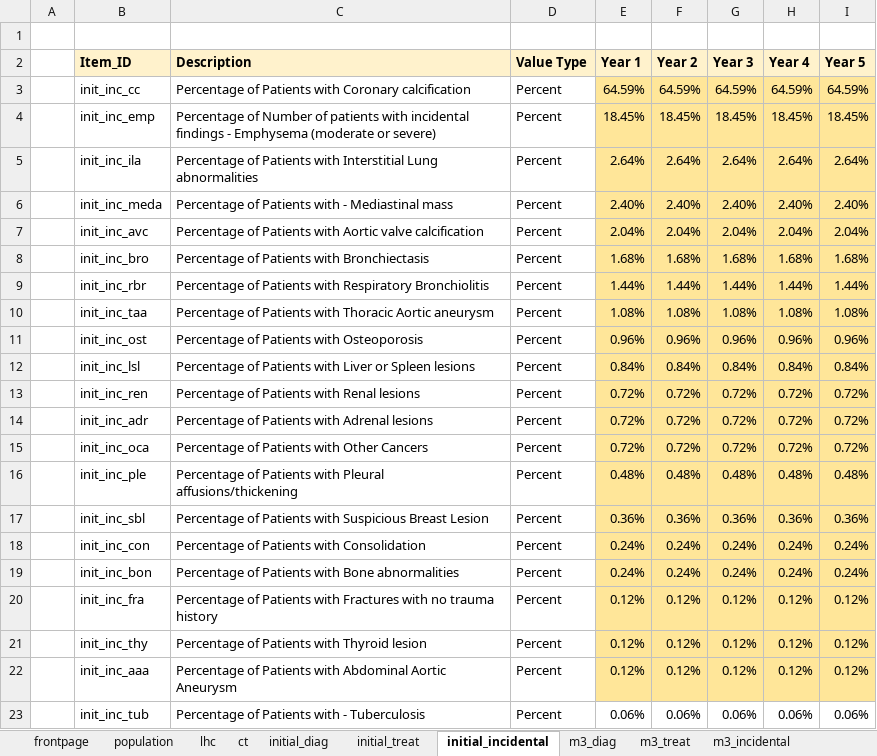
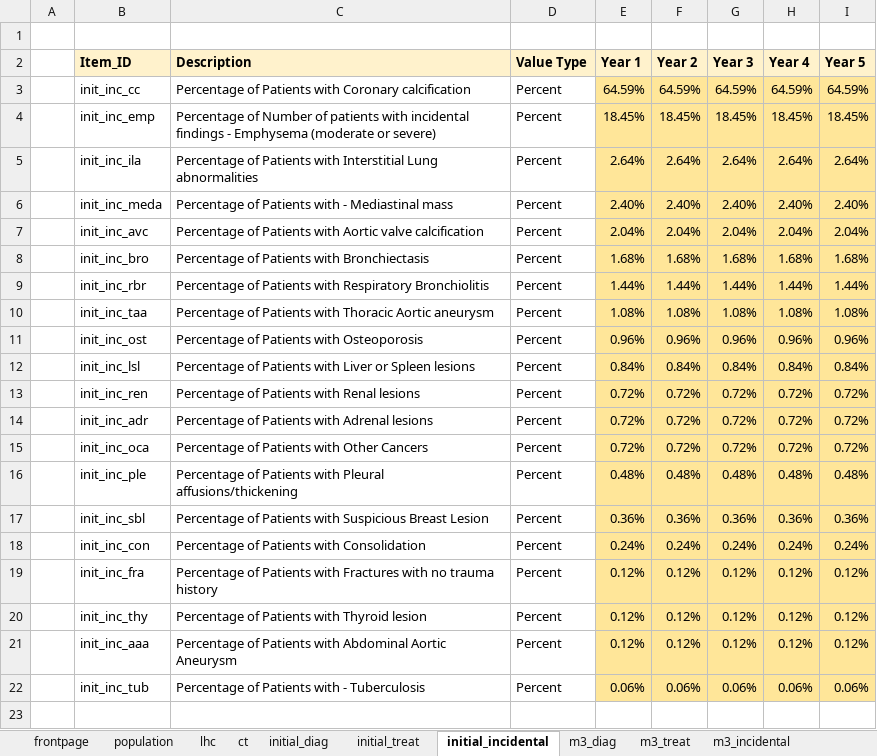
Before and after one commit to NHS-Transformation-Unit/Lung_Health_Checks, an Excel workbook: data/config_inputs/lhc_config_inputs_v5.xlsx, sheet initial_incidental, drawn as a sheet; values as stored, in another font and other column widths than the file's, no borders; removed rows and columns are numbered as before the commit, all else as after; the diff names each change by its address in the sheet, - before the commit and + after, or states it on an @@ line.

Commit message:
Updating of the V5 config input workbook inline with removal of bone abnormalities incidental.

```diff
--- a/data/config_inputs/lhc_config_inputs_v5.xlsx (sheet initial_incidental)
+++ b/data/config_inputs/lhc_config_inputs_v5.xlsx (sheet initial_incidental)
-row 19:  | init_inc_bon | Percentage of Patients with Bone abnormalities | Percent | 0.24% | 0.24% | 0.24% | 0.24% | 0.24%
-E22:I22 fill: none
+E22:I22 fill: #FFE699
```
Also changed, not shown: sheet m3_incidental, sheet m12_incidental, sheet m24_incidental.
